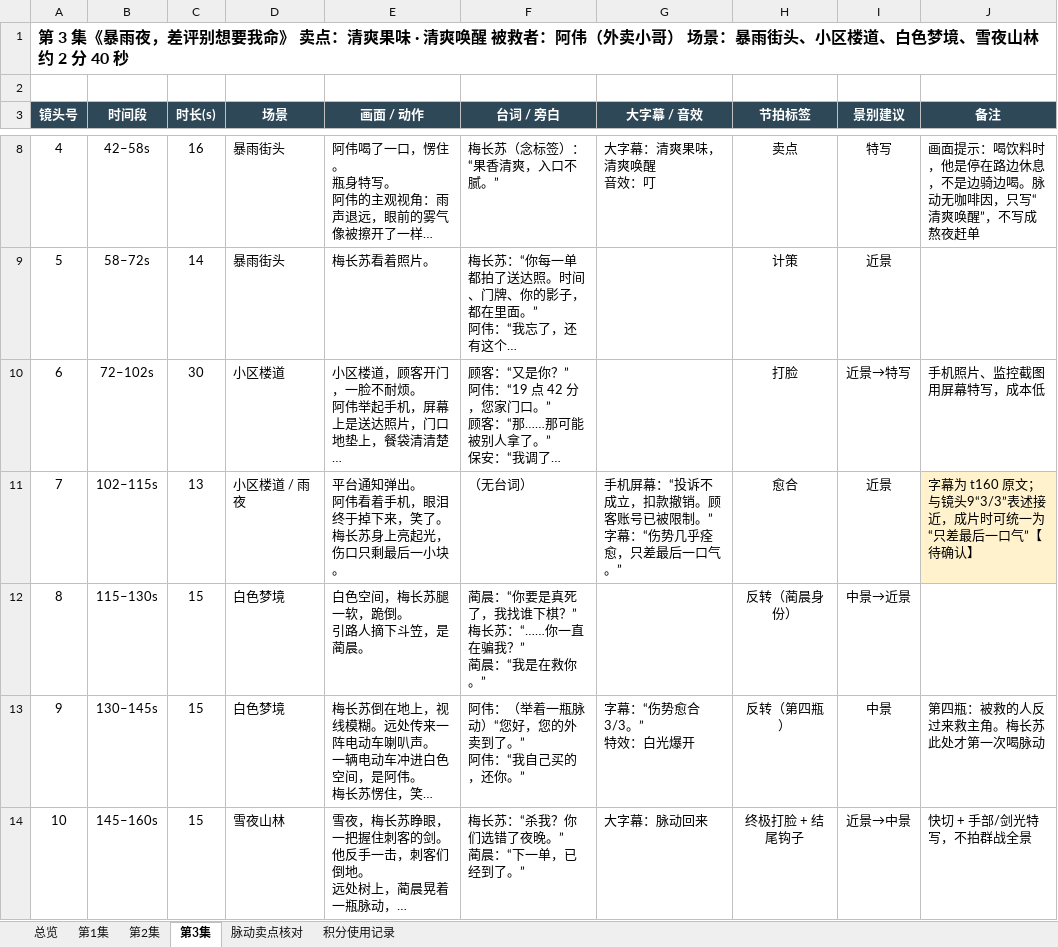
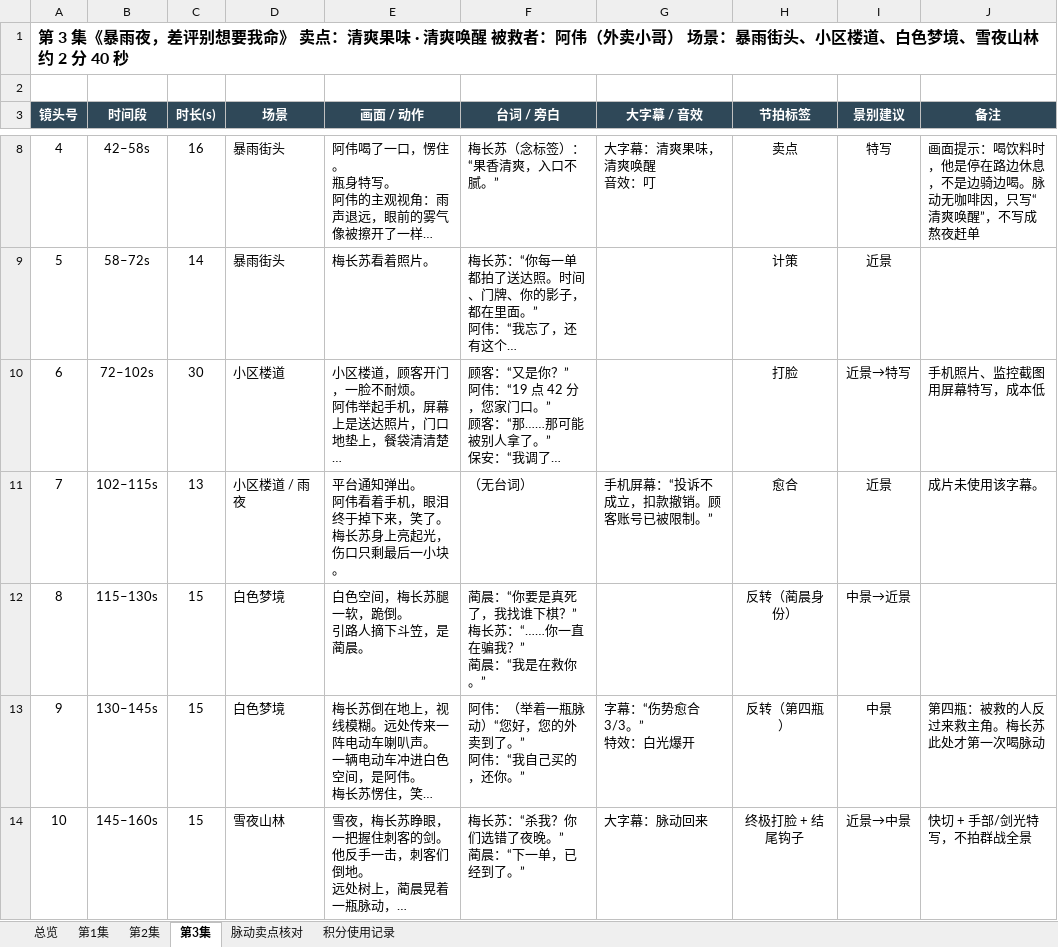
Before and after one commit to zyt629-blip/langyabang-mizone-drama, an Excel workbook: script/梅长苏_脉动回来_完整视频脚本.xlsx, sheet 第3集, drawn as a sheet; only a part is shown, gaps mark what is left out; long unchanged cells end in …; values as stored, in another font and other column widths than the file's, no borders; ↵ is a line break in a cell; the diff names each change by its address in the sheet, - before the commit and + after, or states it on an @@ line.

```diff
--- a/script/梅长苏_脉动回来_完整视频脚本.xlsx (sheet 第3集)
+++ b/script/梅长苏_脉动回来_完整视频脚本.xlsx (sheet 第3集)
-G11 (大字幕 / 音效): 手机屏幕：“投诉不成立，扣款撤销。顾客账号已被限制。” ↵ 字幕：“伤势几乎痊愈，只差最后一口气。”
+G11 (大字幕 / 音效): 手机屏幕：“投诉不成立，扣款撤销。顾客账号已被限制。”
-J11 (备注): 字幕为 t160 原文；与镜头9“3/3”表述接近，成片时可统一为“只差最后一口气”【待确认】
+J11 (备注): 成片未使用该字幕。
-J11 fill: #FFF2CC
+J11 fill: none
```
Also changed, not shown: sheet 脉动卖点核对, sheet 总览, 3 other files.
